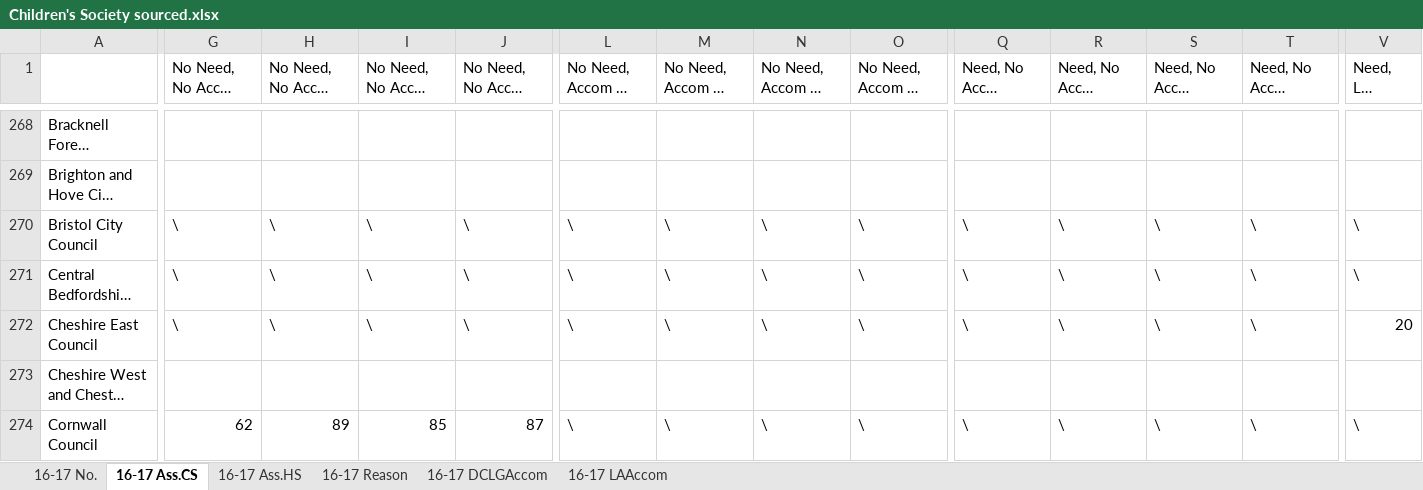
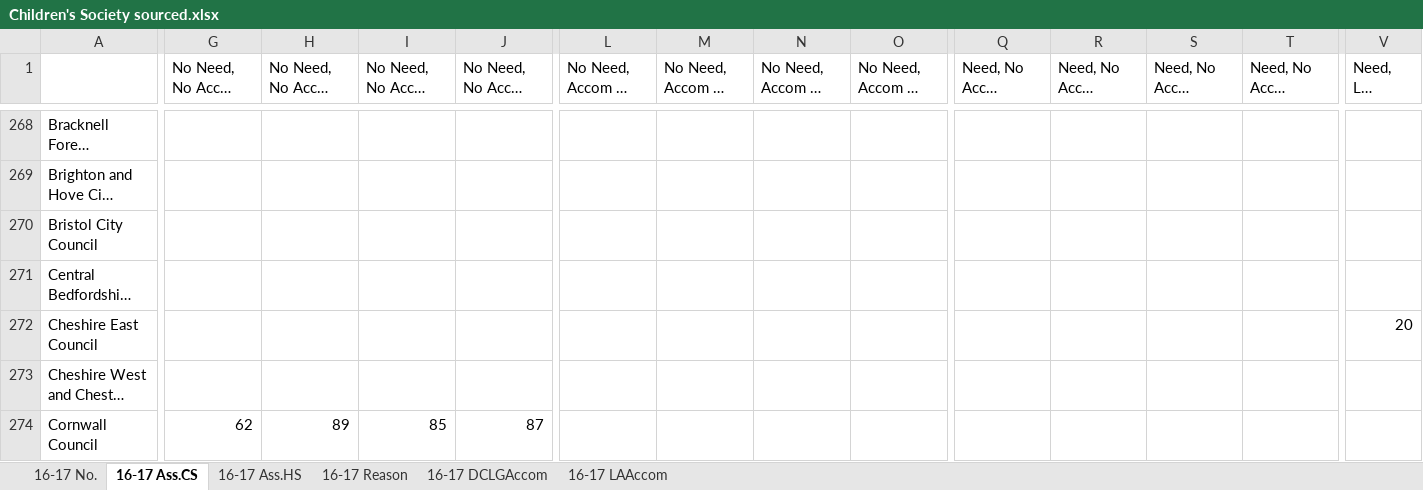
Before and after one commit to DataKind-UK/Centrepoint, an Excel workbook: source data/homelessness data/Children's Society sourced.xlsx, sheet 16-17 Ass.CS, drawn as a sheet; only a part is shown, gaps mark what is left out; long unchanged cells end in …; values as stored, in another font and other column widths than the file's, no borders; the diff covers the shown part only; the diff names each change by its address in the sheet, - before the commit and + after, or states it on an @@ line.

```diff
--- a/source data/homelessness data/Children's Society sourced.xlsx (sheet 16-17 Ass.CS)
+++ b/source data/homelessness data/Children's Society sourced.xlsx (sheet 16-17 Ass.CS)
-G270:G272 (No Need, No Accom 2010): \
+G270:G272 (No Need, No Accom 2010): (empty)
-H270:H272 (No Need, No Accom 2011): \
+H270:H272 (No Need, No Accom 2011): (empty)
-I270:I272 (No Need, No Accom 2012): \
+I270:I272 (No Need, No Accom 2012): (empty)
-J270:J272 (No Need, No Accom 2013): \
+J270:J272 (No Need, No Accom 2013): (empty)
-L270:L272 (No Need, Accom HS 2010): \
+L270:L272 (No Need, Accom HS 2010): (empty)
-M270:M272 (No Need, Accom HS 2011): \
+M270:M272 (No Need, Accom HS 2011): (empty)
-N270:N272 (No Need, Accom HS 2012): \
+N270:N272 (No Need, Accom HS 2012): (empty)
-O270:O272 (No Need, Accom HS 2013): \
+O270:O272 (No Need, Accom HS 2013): (empty)
-Q270:Q272 (Need, No Accom 2010): \
+Q270:Q272 (Need, No Accom 2010): (empty)
-R270:R272 (Need, No Accom 2011): \
+R270:R272 (Need, No Accom 2011): (empty)
-S270:S272 (Need, No Accom 2012): \
+S270:S272 (Need, No Accom 2012): (empty)
-T270:T272 (Need, No Accom 2013): \
+T270:T272 (Need, No Accom 2013): (empty)
-V270:V271 (Need, LAC 2010): \
+V270:V271 (Need, LAC 2010): (empty)
-L274 (No Need, Accom HS 2010): \
+L274 (No Need, Accom HS 2010): (empty)
-M274 (No Need, Accom HS 2011): \
+M274 (No Need, Accom HS 2011): (empty)
-N274 (No Need, Accom HS 2012): \
+N274 (No Need, Accom HS 2012): (empty)
-O274 (No Need, Accom HS 2013): \
+O274 (No Need, Accom HS 2013): (empty)
-Q274 (Need, No Accom 2010): \
+Q274 (Need, No Accom 2010): (empty)
-R274 (Need, No Accom 2011): \
+R274 (Need, No Accom 2011): (empty)
-S274 (Need, No Accom 2012): \
+S274 (Need, No Accom 2012): (empty)
-T274 (Need, No Accom 2013): \
+T274 (Need, No Accom 2013): (empty)
-V274 (Need, LAC 2010): \
+V274 (Need, LAC 2010): (empty)
```
Also changed, not shown: 7 added rows, 7 removed rows and 1180 edited cells elsewhere in this sheet, sheet 16-17 LAAccom, sheet 16-17 No., sheet 16-17 Ass.HS, source data/homelessness data/Centrepoint sourced.xlsx, source data/homelessness data/England, Government sourced (aka P1E).xlsx.
